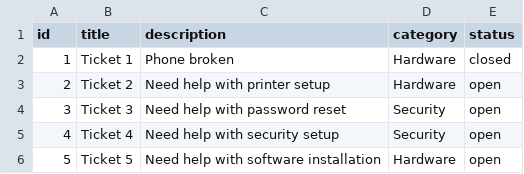
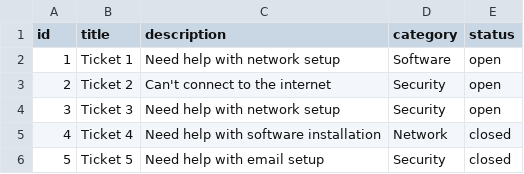
Before and after one commit to AIlhomov/Ticketing-System, a CSV file: sql/ticket.csv, drawn as a sheet.

```diff
--- a/sql/ticket.csv
+++ b/sql/ticket.csv
@@ -1,6 +1,6 @@
 "id","title","description","category","status"
-"1","Ticket 1","Phone broken","Hardware","closed"
-"2","Ticket 2","Need help with printer setup","Hardware","open"
-"3","Ticket 3","Need help with password reset","Security","open"
-"4","Ticket 4","Need help with security setup","Security","open"
-"5","Ticket 5","Need help with software installation","Hardware","open"
+"1","Ticket 1","Need help with network setup","Software","open"
+"2","Ticket 2","Can't connect to the internet","Security","open"
+"3","Ticket 3","Need help with network setup","Security","open"
+"4","Ticket 4","Need help with software installation","Network","closed"
+"5","Ticket 5","Need help with email setup","Security","closed"
```
Also changed, not shown: 3 other files.
